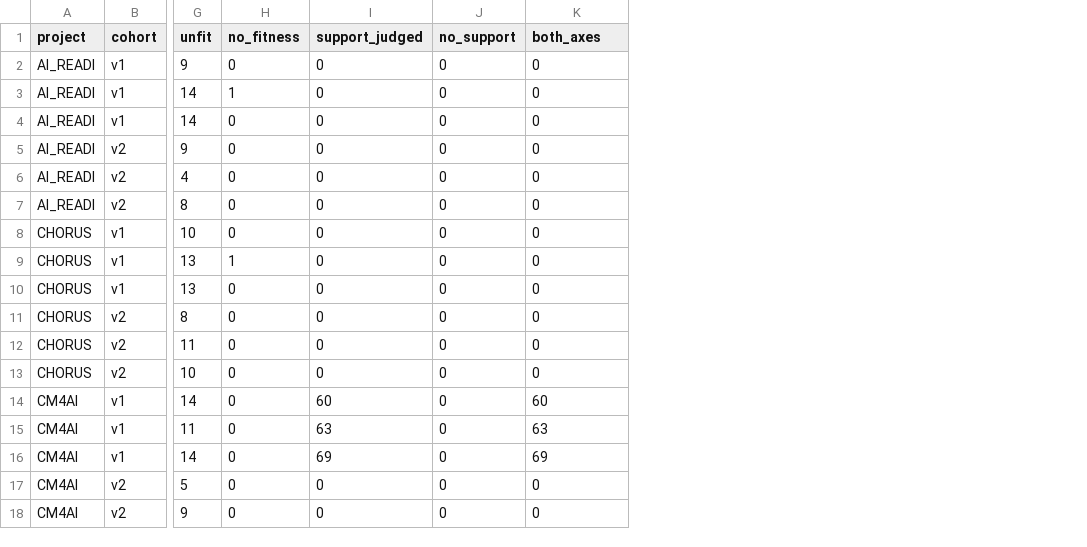
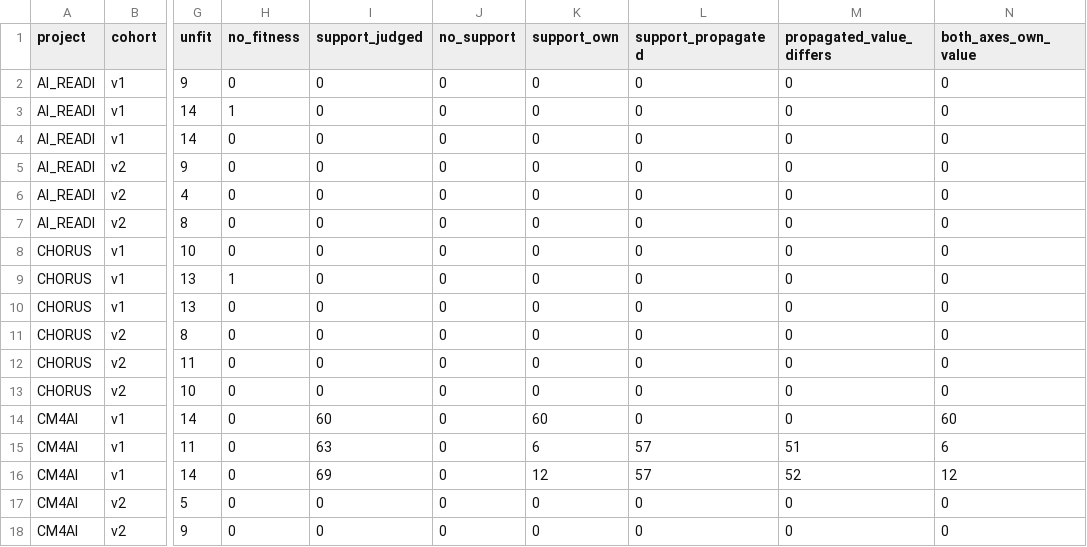
Before and after one commit to bridge2ai/data-sheets-schema, a CSV file: notes/figures/set_2303/fig08_support_fitness_records.csv, drawn as a sheet; only a part is shown, gaps mark what is left out; the diff names each change by its address in the sheet, - before the commit and + after, or states it on an @@ line.

```diff
--- a/notes/figures/set_2303/fig08_support_fitness_records.csv
+++ b/notes/figures/set_2303/fig08_support_fitness_records.csv
+column L (support_propagated), rows 2-18: 0 | 0 | 0 | 0 | 0 | 0 | 0 | 0 | 0 | 0 | 0 | 0 | 0 | 57 | 57 | 0 | 0
+column M (propagated_value_differs), rows 2-18: 0 | 0 | 0 | 0 | 0 | 0 | 0 | 0 | 0 | 0 | 0 | 0 | 0 | 51 | 52 | 0 | 0
+column N (both_axes_own_value), rows 2-18: 0 | 0 | 0 | 0 | 0 | 0 | 0 | 0 | 0 | 0 | 0 | 0 | 60 | 6 | 12 | 0 | 0
-K1: both_axes
+K1: support_own
-K15 (support_own): 63
+K15 (support_own): 6
-K16 (support_own): 69
+K16 (support_own): 12
```
Also changed, not shown: notes/figures/set_2303/fig04_scores_procedure.csv, notes/figures/set_2303/fig06_evidence_coverage_support.csv, 22 other files.
